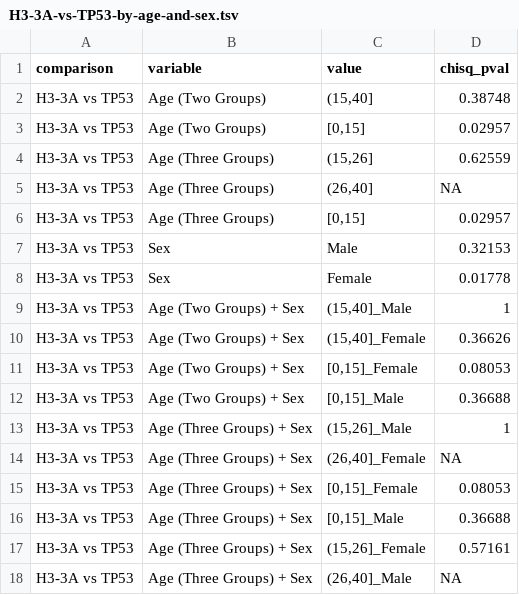
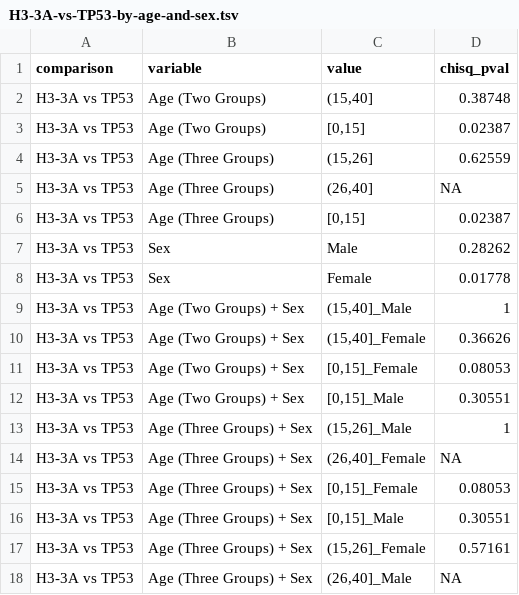
Before and after one commit to d3b-center/hope-cohort-analysis, a TSV file: results/correlation_analysis/H3-3A-vs-TP53-by-age-and-sex.tsv, drawn as a sheet.

```diff
--- a/results/correlation_analysis/H3-3A-vs-TP53-by-age-and-sex.tsv
+++ b/results/correlation_analysis/H3-3A-vs-TP53-by-age-and-sex.tsv
@@ -2,7 +2,7 @@ comparison	variable	value	chisq_pval
 H3-3A vs TP53	Age (Two Groups)	(15,40]	0.38748
-H3-3A vs TP53	Age (Two Groups)	[0,15]	0.02957
+H3-3A vs TP53	Age (Two Groups)	[0,15]	0.02387
 H3-3A vs TP53	Age (Three Groups)	(15,26]	0.62559
 H3-3A vs TP53	Age (Three Groups)	(26,40]	NA
-H3-3A vs TP53	Age (Three Groups)	[0,15]	0.02957
-H3-3A vs TP53	Sex	Male	0.32153
+H3-3A vs TP53	Age (Three Groups)	[0,15]	0.02387
+H3-3A vs TP53	Sex	Male	0.28262
 H3-3A vs TP53	Sex	Female	0.01778
@@ -11,3 +11,3 @@ H3-3A vs TP53	Age (Two Groups) + Sex	(15,40]_Female	0.36626
 H3-3A vs TP53	Age (Two Groups) + Sex	[0,15]_Female	0.08053
-H3-3A vs TP53	Age (Two Groups) + Sex	[0,15]_Male	0.36688
+H3-3A vs TP53	Age (Two Groups) + Sex	[0,15]_Male	0.30551
 H3-3A vs TP53	Age (Three Groups) + Sex	(15,26]_Male	1
@@ -15,3 +15,3 @@ H3-3A vs TP53	Age (Three Groups) + Sex	(26,40]_Female	NA
 H3-3A vs TP53	Age (Three Groups) + Sex	[0,15]_Female	0.08053
-H3-3A vs TP53	Age (Three Groups) + Sex	[0,15]_Male	0.36688
+H3-3A vs TP53	Age (Three Groups) + Sex	[0,15]_Male	0.30551
 H3-3A vs TP53	Age (Three Groups) + Sex	(15,26]_Female	0.57161
```
Also changed, not shown: results/correlation_analysis/ATRX-vs-TP53-by-age-and-sex.tsv, results/correlation_analysis/NF1-vs-ATRX-by-age-and-sex.tsv, 56 other files.
